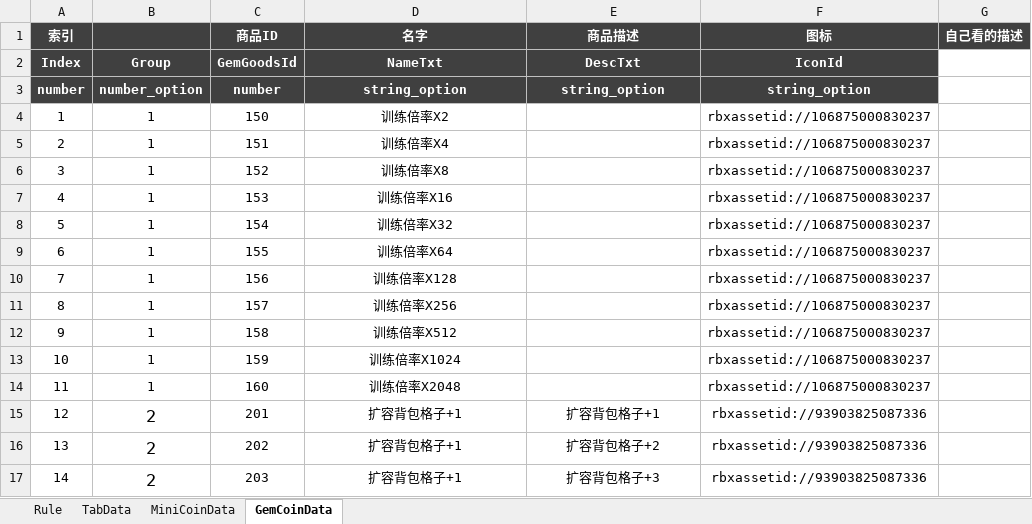
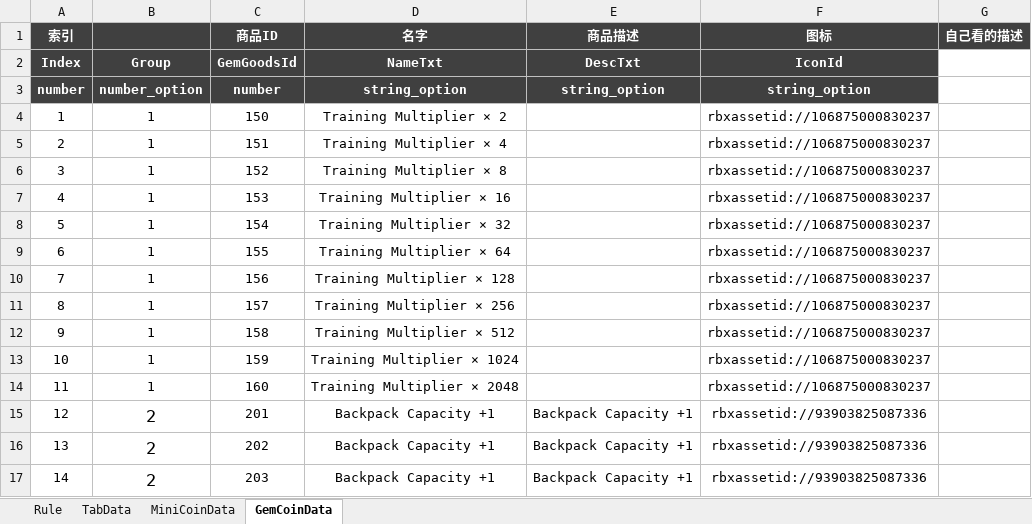
Before and after one commit to Lanransh/Roblox_Y1, an Excel workbook: 配置文档/ShopConfig.xlsx, sheet GemCoinData, drawn as a sheet; values as stored, in another font and other column widths than the file's, no borders; the diff names each change by its address in the sheet, - before the commit and + after, or states it on an @@ line.

```diff
--- a/配置文档/ShopConfig.xlsx (sheet GemCoinData)
+++ b/配置文档/ShopConfig.xlsx (sheet GemCoinData)
-D4 (名字): 训练倍率X2
+D4 (名字): Training Multiplier × 2
-D5 (名字): 训练倍率X4
+D5 (名字): Training Multiplier × 4
-D6 (名字): 训练倍率X8
+D6 (名字): Training Multiplier × 8
-D7 (名字): 训练倍率X16
+D7 (名字): Training Multiplier × 16
-D8 (名字): 训练倍率X32
+D8 (名字): Training Multiplier × 32
-D9 (名字): 训练倍率X64
+D9 (名字): Training Multiplier × 64
-D10 (名字): 训练倍率X128
+D10 (名字): Training Multiplier × 128
-D11 (名字): 训练倍率X256
+D11 (名字): Training Multiplier × 256
-D12 (名字): 训练倍率X512
+D12 (名字): Training Multiplier × 512
-D13 (名字): 训练倍率X1024
+D13 (名字): Training Multiplier × 1024
-D14 (名字): 训练倍率X2048
+D14 (名字): Training Multiplier × 2048
-D15:D17 (名字): 扩容背包格子+1
+D15:D17 (名字): Backpack Capacity +1
-E15 (商品描述): 扩容背包格子+1
+E15 (商品描述): Backpack Capacity +1
-E16 (商品描述): 扩容背包格子+2
+E16 (商品描述): Backpack Capacity +1
-E17 (商品描述): 扩容背包格子+3
+E17 (商品描述): Backpack Capacity +1
```
Also changed, not shown: sheet MiniCoinData, sheet TabData, 配置文档/ActivityConfig.xlsx, 配置文档/GoodsConfig.xlsx, 5 other files.
